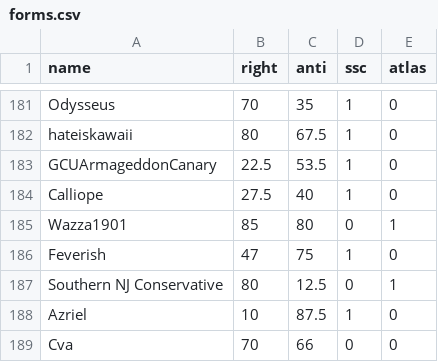
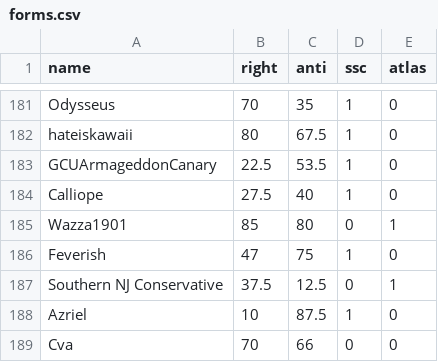
Before and after one commit to Enopoletus/quiz, a CSV file: forms.csv, drawn as a sheet; only a part is shown, gaps mark what is left out.

Commit message:
Update forms.csv

```diff
--- a/forms.csv
+++ b/forms.csv
@@ -186,3 +186,3 @@ Wazza1901,85,80,0,1
 Feverish,47,75,1,0
-Southern NJ Conservative,80,12.5,0,1
+Southern NJ Conservative,37.5,12.5,0,1
 Azriel,10,87.5,1,0
```
